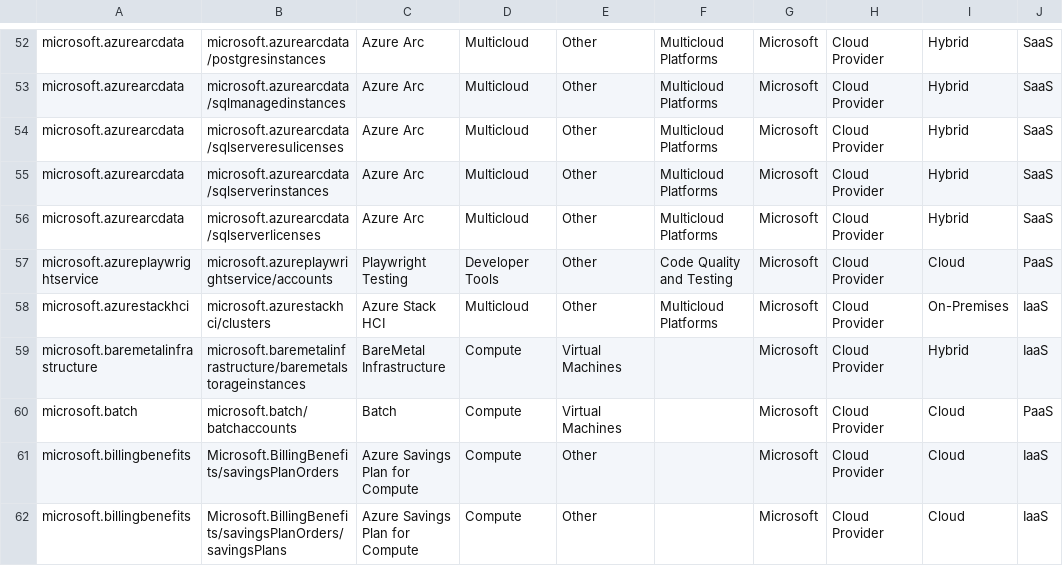
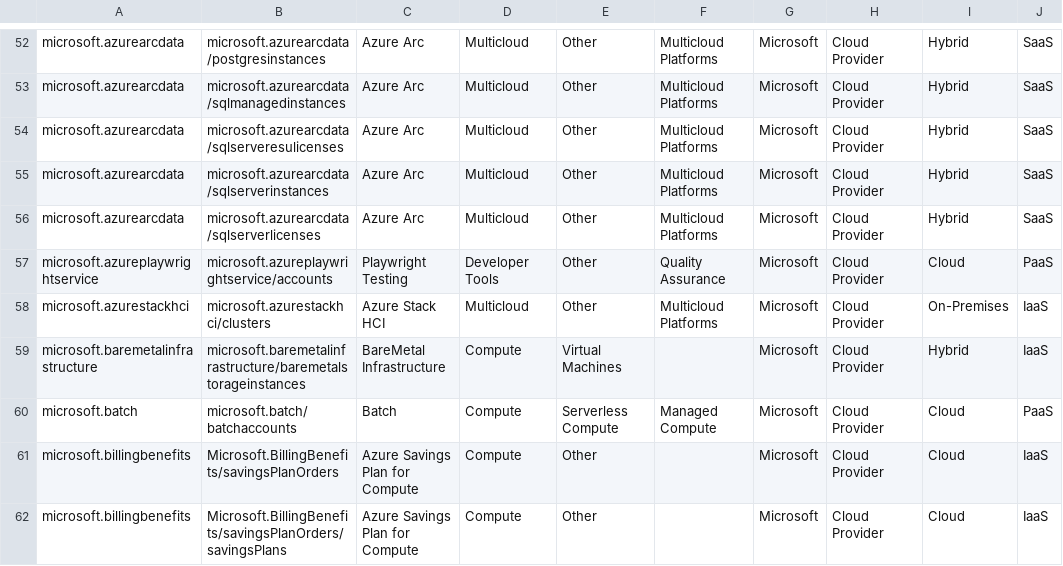
Before and after one commit to microsoft/finops-toolkit, a CSV file: src/open-data/Services.csv, drawn as a sheet; only a part is shown, gaps mark what is left out; the diff covers the shown part only.

```diff
--- a/src/open-data/Services.csv
+++ b/src/open-data/Services.csv
@@ -56,6 +56,6 @@ microsoft.azurearcdata,microsoft.azurearcdata/sqlserverinstances,Azure Arc,Multi
 microsoft.azurearcdata,microsoft.azurearcdata/sqlserverlicenses,Azure Arc,Multicloud,Other,Multicloud Platforms,Microsoft,Cloud Provider,Hybrid,SaaS
-microsoft.azureplaywrightservice,microsoft.azureplaywrightservice/accounts,Playwright Testing,Developer Tools,Other,Code Quality and Testing,Microsoft,Cloud Provider,Cloud,PaaS
+microsoft.azureplaywrightservice,microsoft.azureplaywrightservice/accounts,Playwright Testing,Developer Tools,Other,Quality Assurance,Microsoft,Cloud Provider,Cloud,PaaS
 microsoft.azurestackhci,microsoft.azurestackhci/clusters,Azure Stack HCI,Multicloud,Other,Multicloud Platforms,Microsoft,Cloud Provider,On-Premises,IaaS
 microsoft.baremetalinfrastructure,microsoft.baremetalinfrastructure/baremetalstorageinstances,BareMetal Infrastructure,Compute,Virtual Machines,,Microsoft,Cloud Provider,Hybrid,IaaS
-microsoft.batch,microsoft.batch/batchaccounts,Batch,Compute,Virtual Machines,,Microsoft,Cloud Provider,Cloud,PaaS
+microsoft.batch,microsoft.batch/batchaccounts,Batch,Compute,Serverless Compute,Managed Compute,Microsoft,Cloud Provider,Cloud,PaaS
 microsoft.billingbenefits,Microsoft.BillingBenefits/savingsPlanOrders,Azure Savings Plan for Compute,Compute,Other,,Microsoft,Cloud Provider,Cloud,IaaS
```
Also changed, not shown: 39 edited cells elsewhere in this file.
